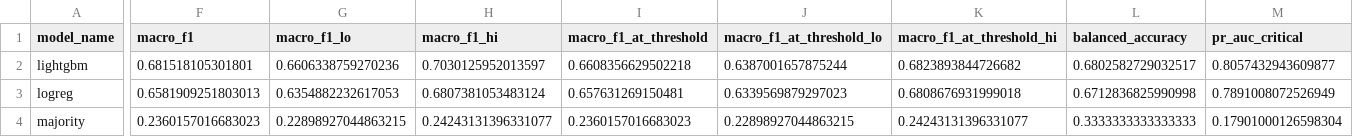
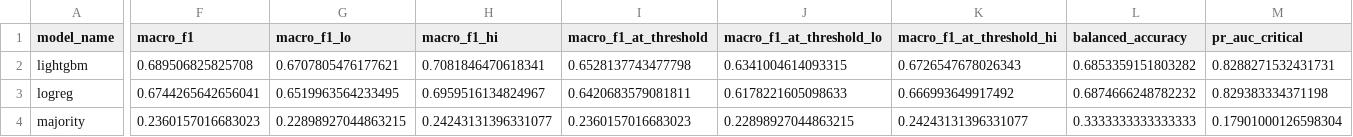
Before and after one commit to Beni-18/AI_Powered_Prediction_of_Global_Supply_Chain_Logistics_Bottlenecks, a CSV file: Stage01_ML/reports/eval_model_comparison.csv, drawn as a sheet; only a part is shown, gaps mark what is left out; the diff covers the shown part only; the diff names each change by its address in the sheet, - before the commit and + after, or states it on an @@ line.

```diff
--- a/Stage01_ML/reports/eval_model_comparison.csv
+++ b/Stage01_ML/reports/eval_model_comparison.csv
-F2 (macro_f1): 0.681518105301801
+F2 (macro_f1): 0.689506825825708
-G2 (macro_f1_lo): 0.6606338759270236
+G2 (macro_f1_lo): 0.6707805476177621
-H2 (macro_f1_hi): 0.7030125952013597
+H2 (macro_f1_hi): 0.7081846470618341
-I2 (macro_f1_at_threshold): 0.6608356629502218
+I2 (macro_f1_at_threshold): 0.6528137743477798
-J2 (macro_f1_at_threshold_lo): 0.6387001657875244
+J2 (macro_f1_at_threshold_lo): 0.6341004614093315
-K2 (macro_f1_at_threshold_hi): 0.6823893844726682
+K2 (macro_f1_at_threshold_hi): 0.6726547678026343
-L2 (balanced_accuracy): 0.6802582729032517
+L2 (balanced_accuracy): 0.6853359151803282
-M2 (pr_auc_critical): 0.8057432943609877
+M2 (pr_auc_critical): 0.8288271532431731
-F3 (macro_f1): 0.6581909251803013
+F3 (macro_f1): 0.6744265642656041
-G3 (macro_f1_lo): 0.6354882232617053
+G3 (macro_f1_lo): 0.6519963564233495
-H3 (macro_f1_hi): 0.6807381053483124
+H3 (macro_f1_hi): 0.6959516134824967
-I3 (macro_f1_at_threshold): 0.657631269150481
+I3 (macro_f1_at_threshold): 0.6420683579081811
-J3 (macro_f1_at_threshold_lo): 0.6339569879297023
+J3 (macro_f1_at_threshold_lo): 0.6178221605098633
-K3 (macro_f1_at_threshold_hi): 0.6808676931999018
+K3 (macro_f1_at_threshold_hi): 0.666993649917492
-L3 (balanced_accuracy): 0.6712836825990998
+L3 (balanced_accuracy): 0.6874666248782232
-M3 (pr_auc_critical): 0.7891008072526949
+M3 (pr_auc_critical): 0.829383334371198
```
Also changed, not shown: 145 edited cells elsewhere in this file, Stage01_ML/reports/eval_slices.csv, Stage01_ML/reports/eval_threshold_sensitivity.csv, 12 other files.
